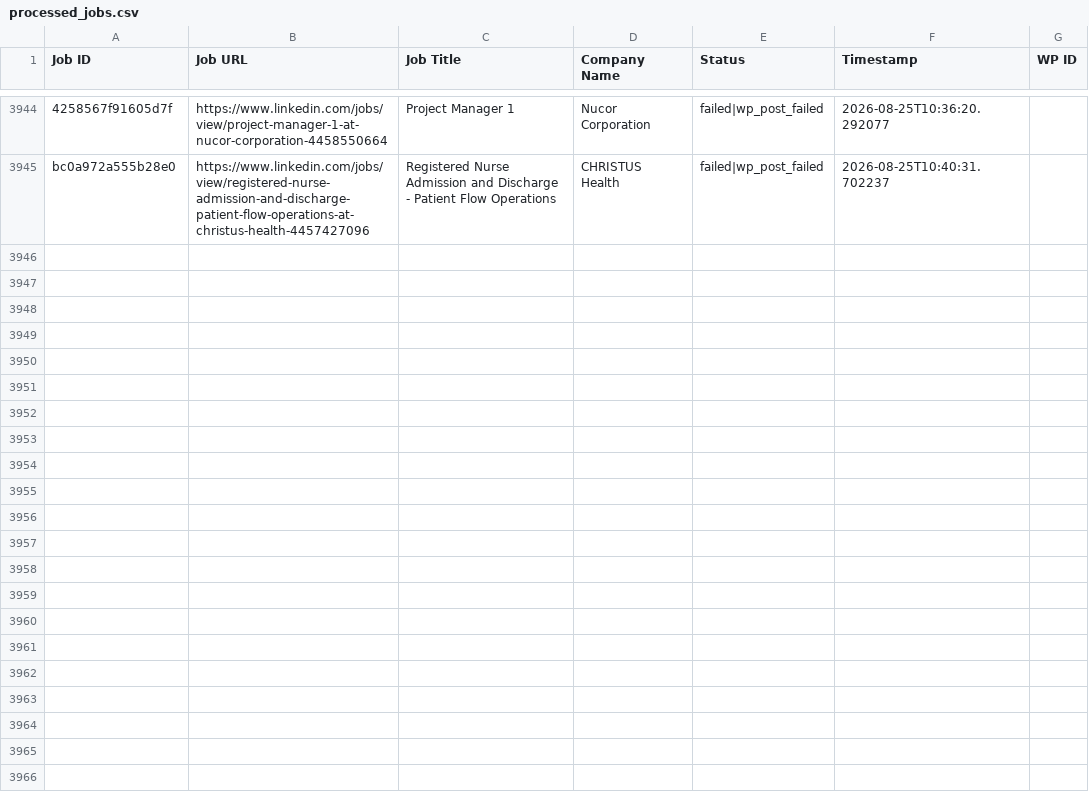
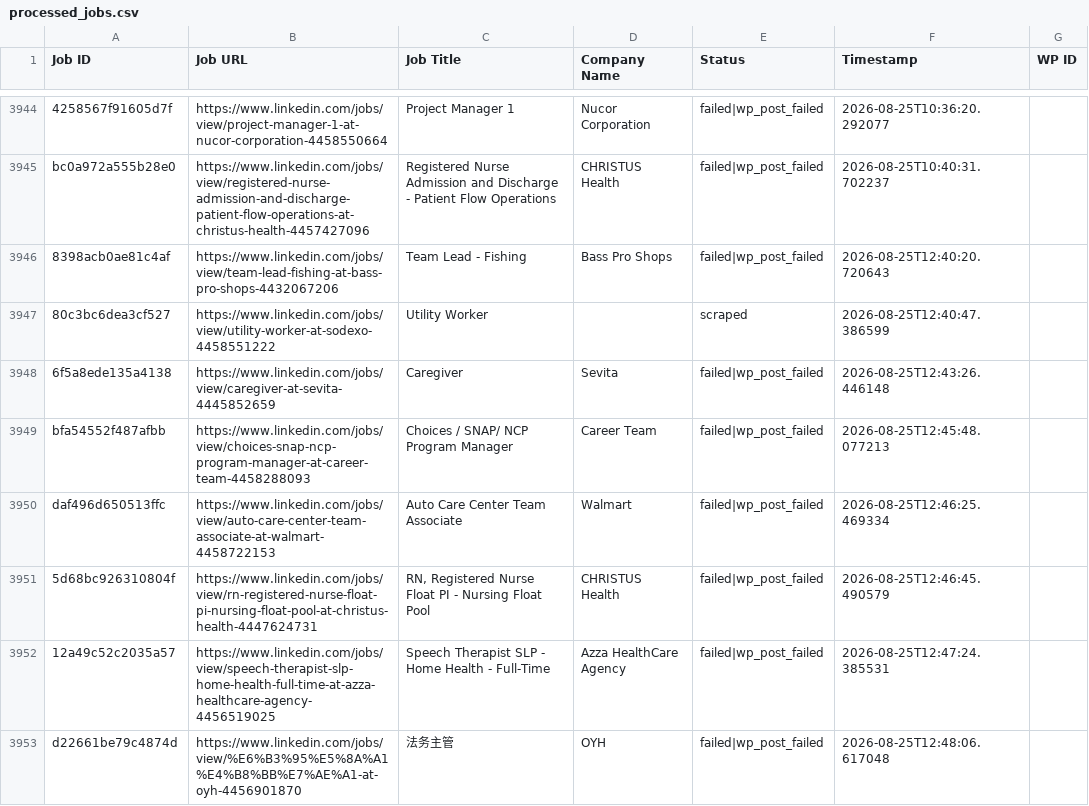
Before and after one commit to vindoky/ps, a CSV file: processed_jobs.csv, drawn as a sheet; only a part is shown, gaps mark what is left out; the diff names each change by its address in the sheet, - before the commit and + after, or states it on an @@ line.

```diff
--- a/processed_jobs.csv
+++ b/processed_jobs.csv
+row 3946: 8398acb0ae81c4af | https://www.linkedin.com/jobs/view/team-lead-fishing-at-bass-pro-shops-4432067206 | Team Lead - Fishing | Bass Pro Shops | failed|wp_post_failed | 2026-08-25T12:40:20.720643
+row 3947: 80c3bc6dea3cf527 | https://www.linkedin.com/jobs/view/utility-worker-at-sodexo-4458551222 | Utility Worker |  | scraped | 2026-08-25T12:40:47.386599
+row 3948: 6f5a8ede135a4138 | https://www.linkedin.com/jobs/view/caregiver-at-sevita-4445852659 | Caregiver | Sevita | failed|wp_post_failed | 2026-08-25T12:43:26.446148
+row 3949: bfa54552f487afbb | https://www.linkedin.com/jobs/view/choices-snap-ncp-program-manager-at-career-team-4458288093 | Choices / SNAP/ NCP Program Manager | Career Team | failed|wp_post_failed | 2026-08-25T12:45:48.077213
+row 3950: daf496d650513ffc | https://www.linkedin.com/jobs/view/auto-care-center-team-associate-at-walmart-4458722153 | Auto Care Center Team Associate | Walmart | failed|wp_post_failed | 2026-08-25T12:46:25.469334
+row 3951: 5d68bc926310804f | https://www.linkedin.com/jobs/view/rn-registered-nurse-float-pi-nursing-float-pool-at-christus-health-4447624731 | RN, Registered Nurse Float PI - Nursing Float Pool | CHRISTUS Health | failed|wp_post_failed | 2026-08-25T12:46:45.490579
+row 3952: 12a49c52c2035a57 | https://www.linkedin.com/jobs/view/speech-therapist-slp-home-health-full-time-at-azza-healthcare-agency-4456519025 | Speech Therapist SLP - Home Health - Full-Time | Azza HealthCare Agency | failed|wp_post_failed | 2026-08-25T12:47:24.385531
+row 3953: d22661be79c4874d | https://www.linkedin.com/jobs/view/%E6%B3%95%E5%8A%A1%E4%B8%BB%E7%AE%A1-at-oyh-4456901870 | 法务主管 | OYH | failed|wp_post_failed | 2026-08-25T12:48:06.617048
```
